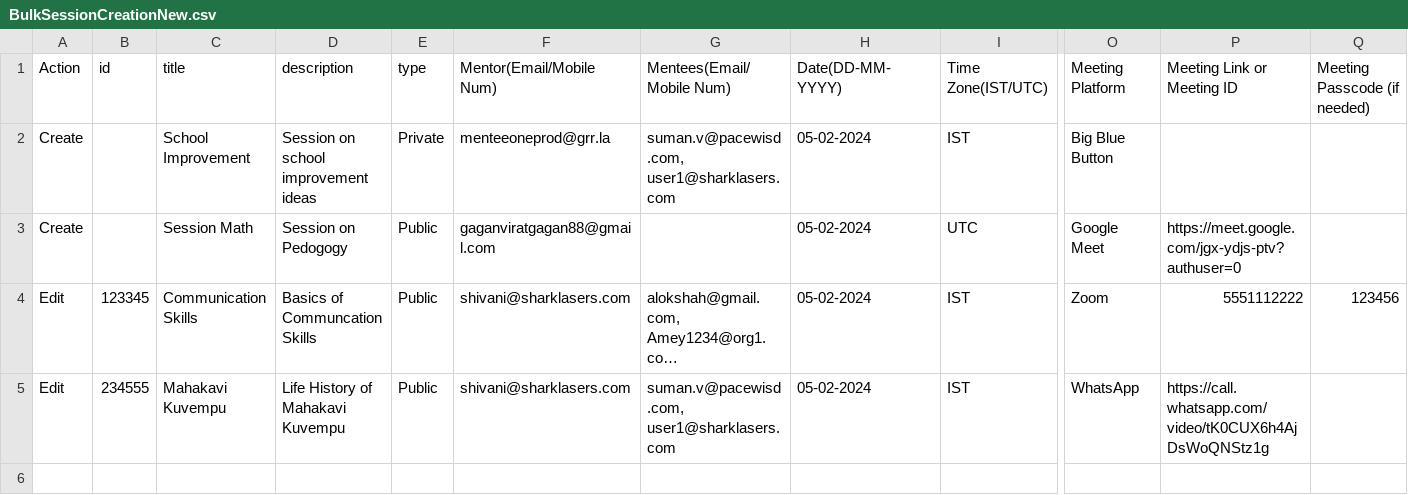
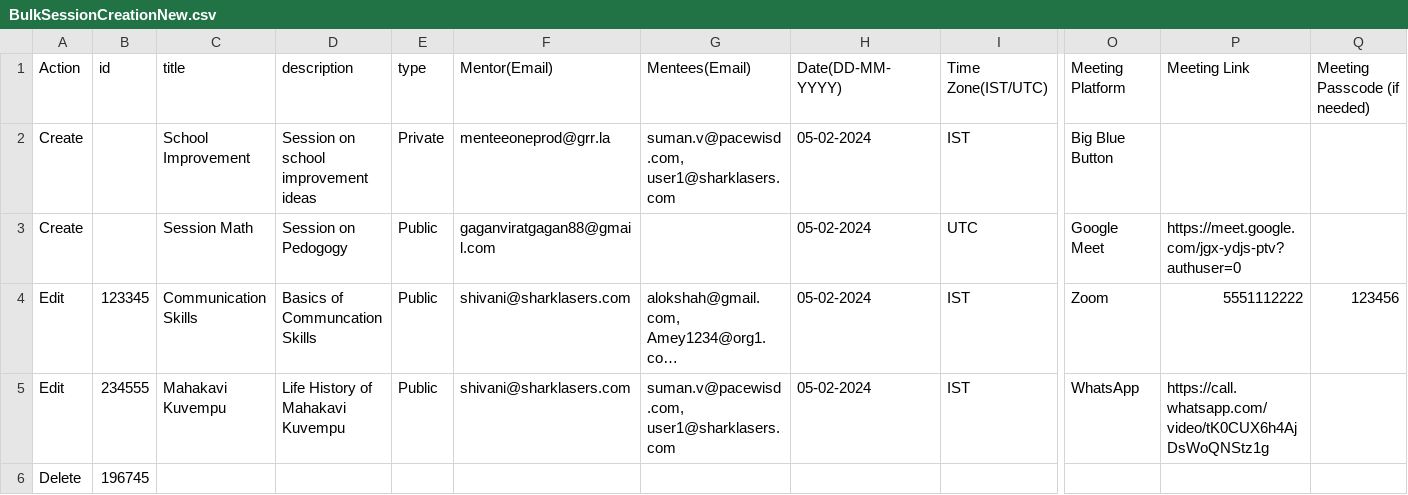
Before and after one commit to rakeshSgr/mentoring, a CSV file: src/assets/BulkSessionCreationNew.csv, drawn as a sheet; only a part is shown, gaps mark what is left out; long unchanged cells end in …; rows hold the shown columns only; the diff names each change by its address in the sheet, - before the commit and + after, or states it on an @@ line.

```diff
--- a/src/assets/BulkSessionCreationNew.csv
+++ b/src/assets/BulkSessionCreationNew.csv
-F1: Mentor(Email/Mobile Num)
+F1: Mentor(Email)
-G1: Mentees(Email/Mobile Num)
+G1: Mentees(Email)
-P1: Meeting Link or Meeting ID
+P1: Meeting Link
+row 6: Delete | 196745
```
Also changed, not shown: 2 other files.
